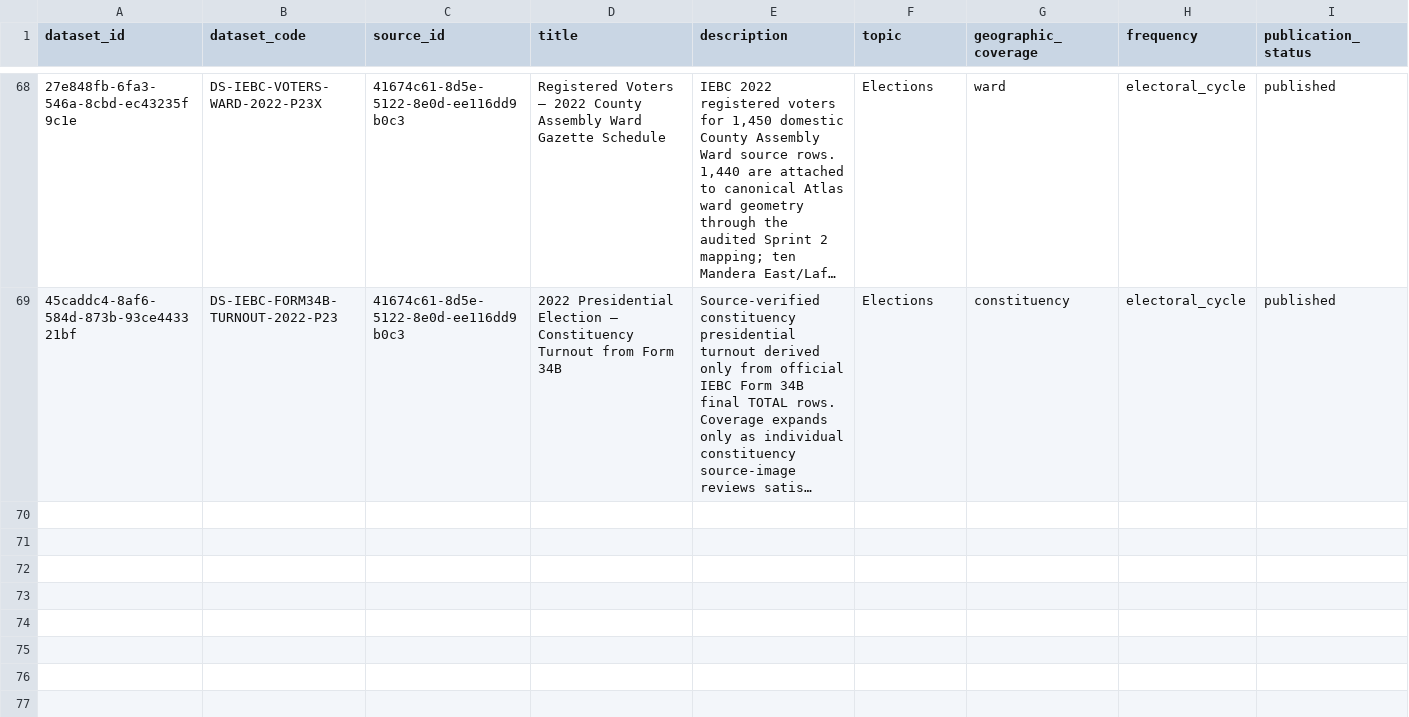
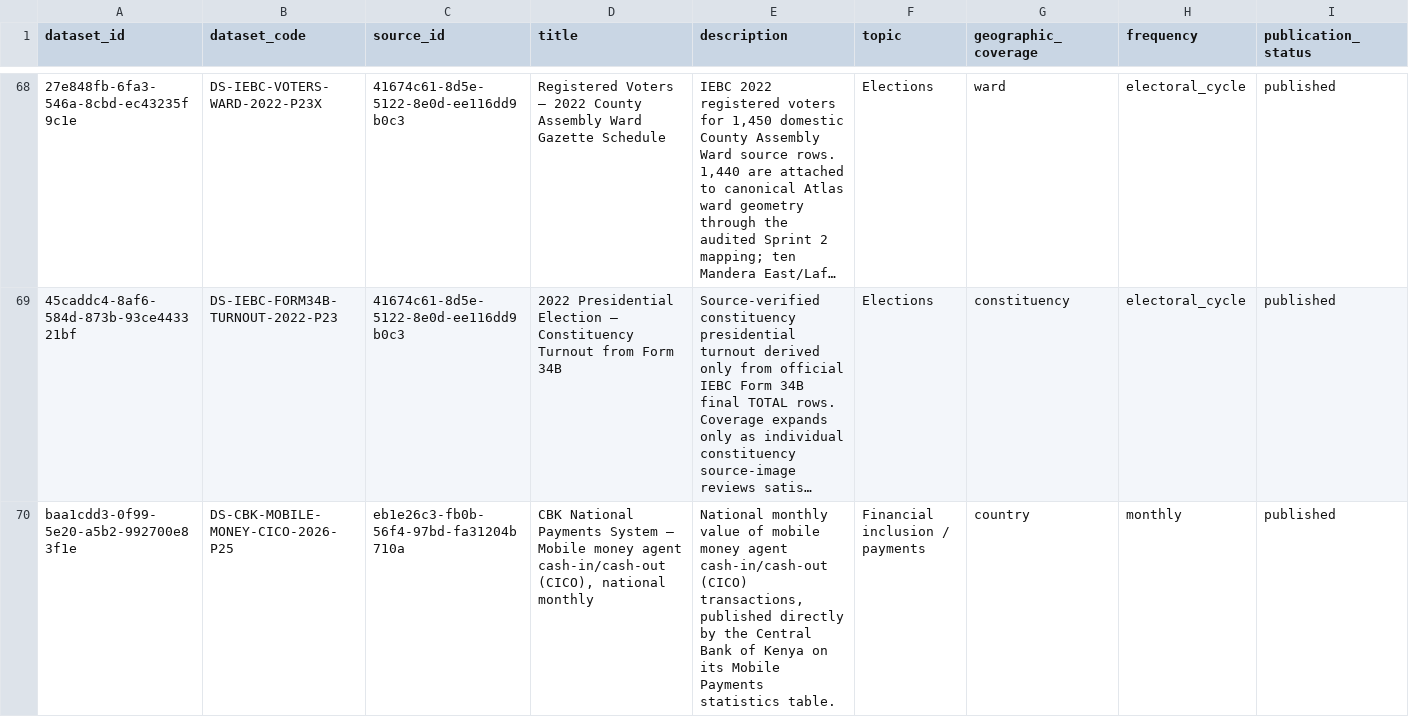
Before and after one commit to dansamuka/kenya-data-atlas, a CSV file: data/catalogue/registry/datasets.csv, drawn as a sheet; only a part is shown, gaps mark what is left out; long unchanged cells end in …; rows hold the shown columns only; the diff names each change by its address in the sheet, - before the commit and + after, or states it on an @@ line.

```diff
--- a/data/catalogue/registry/datasets.csv
+++ b/data/catalogue/registry/datasets.csv
+row 70: baa1cdd3-0f99-5e20-a5b2-992700e83f1e | DS-CBK-MOBILE-MONEY-CICO-2026-P25 | eb1e26c3-fb0b-56f4-97bd-fa31204b710a | CBK National Payments System — Mobile money agent cash-in/cash-out (CICO), national monthly | National monthly value of mobile money agent cash-in/cash-out (CICO) transactions, published directly by the Central Bank of Kenya on its Mobile Payments statistics table. | Financial inclusion / payments | country | monthly | published
```
Also changed, not shown: data/catalogue/registry/releases.csv, data/indicators/registry/indicators.csv, 27 other files.
